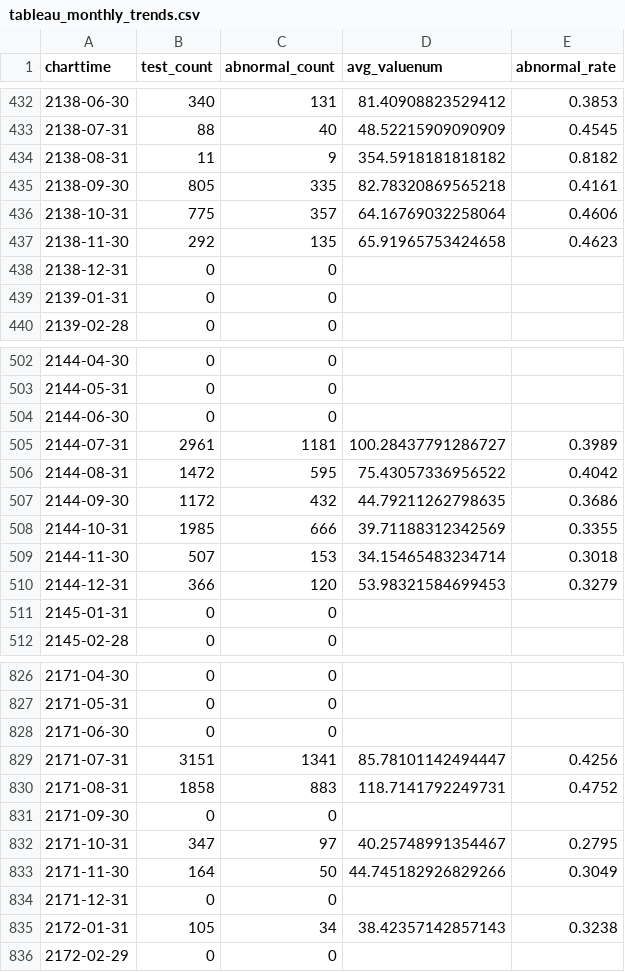
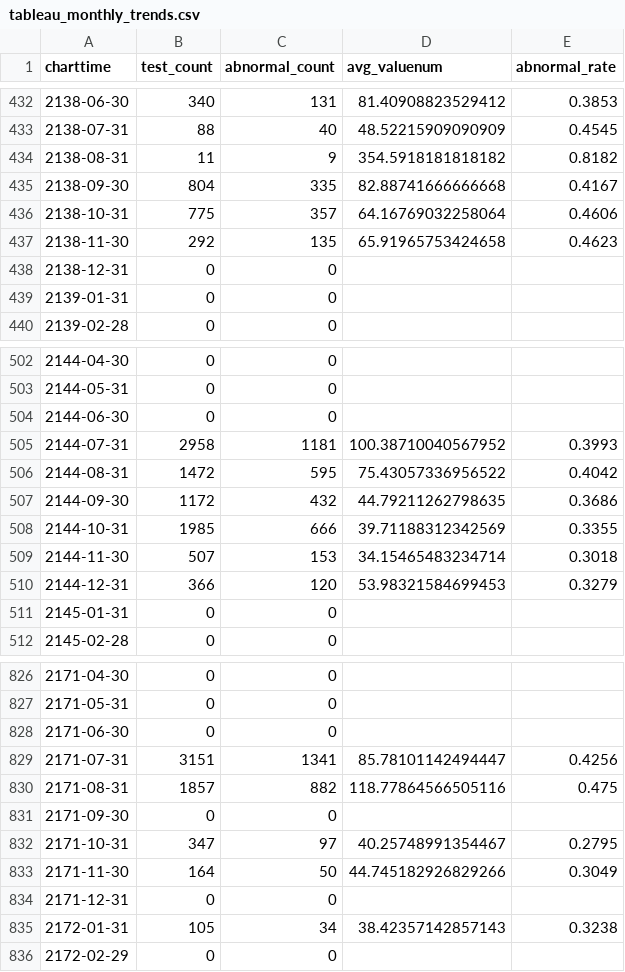
Before and after one commit to Satyamkumar2610/SectionD_G-17_RetailPulse, a CSV file: data/processed/tableau_exports/tableau_monthly_trends.csv, drawn as a sheet; only a part is shown, gaps mark what is left out.

```diff
--- a/data/processed/tableau_exports/tableau_monthly_trends.csv
+++ b/data/processed/tableau_exports/tableau_monthly_trends.csv
@@ -434,3 +434,3 @@ charttime,test_count,abnormal_count,avg_valuenum,abnormal_rate
 2138-08-31,11,9,354.5918181818182,0.8182
-2138-09-30,805,335,82.78320869565218,0.4161
+2138-09-30,804,335,82.88741666666668,0.4167
 2138-10-31,775,357,64.16769032258064,0.4606
@@ -504,3 +504,3 @@ charttime,test_count,abnormal_count,avg_valuenum,abnormal_rate
 2144-06-30,0,0,,
-2144-07-31,2961,1181,100.28437791286727,0.3989
+2144-07-31,2958,1181,100.38710040567952,0.3993
 2144-08-31,1472,595,75.43057336956522,0.4042
@@ -829,3 +829,3 @@ charttime,test_count,abnormal_count,avg_valuenum,abnormal_rate
 2171-07-31,3151,1341,85.78101142494447,0.4256
-2171-08-31,1858,883,118.7141792249731,0.4752
+2171-08-31,1857,882,118.77864566505116,0.475
 2171-09-30,0,0,,
```
Also changed, not shown: data/processed/tableau_exports/tableau_admission_comparison.csv, data/processed/tableau_exports/tableau_category_breakdown.csv, 2 other files.
